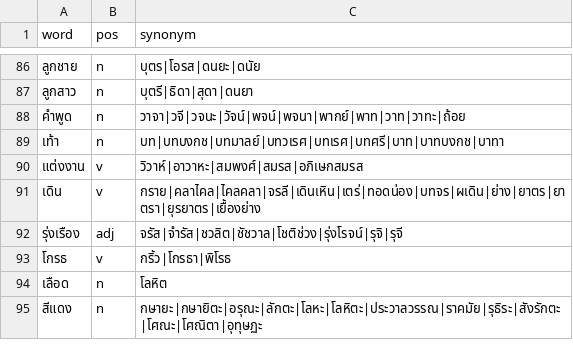
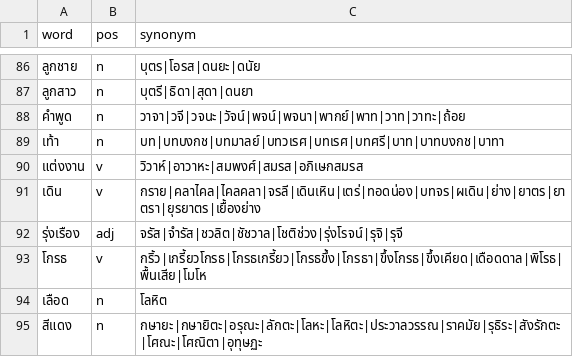
Before and after one commit to PyThaiNLP/thai-synonym, a CSV file: data.csv, drawn as a sheet; only a part is shown, gaps mark what is left out.

Commit message:
data.csv: Add terms.
- โกรธ: Add terms.

```diff
--- a/data.csv
+++ b/data.csv
@@ -92,3 +92,3 @@ word,pos,synonym
 รุ่งเรือง,adj,จรัส|จำรัส|ชวลิต|ชัชวาล|โชติช่วง|รุ่งโรจน์|รุจิ|รุจี
-โกรธ,v,กริ้ว|โกรธา|พิโรธ
+โกรธ,v,กริ้ว|เกรี้ยวโกรธ|โกรธเกรี้ยว|โกรธขึ้ง|โกรธา|ขึ้งโกรธ|ขึ้งเคียด|เดือดดาล|พิโรธ|พื้นเสีย|โมโห
 เลือด,n,โลหิต
```
